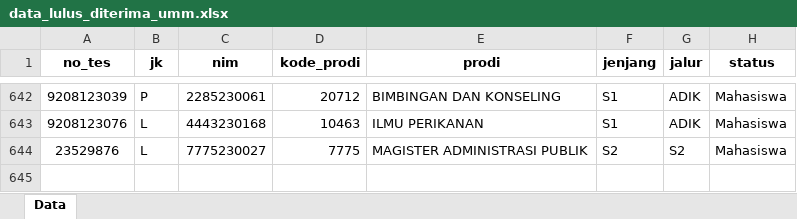
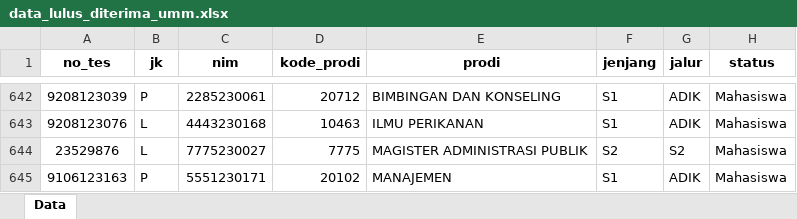
Before and after one commit to tirtareg/23umm, an Excel workbook: data_lulus_diterima_umm.xlsx, sheet Data, drawn as a sheet; only a part is shown, gaps mark what is left out; values as stored, in another font and other column widths than the file's, no borders; the diff names each change by its address in the sheet, - before the commit and + after, or states it on an @@ line.

```diff
--- a/data_lulus_diterima_umm.xlsx (sheet Data)
+++ b/data_lulus_diterima_umm.xlsx (sheet Data)
+row 645: 9106123163 | P | 5551230171 | 20102 | MANAJEMEN | S1 | ADIK | Mahasiswa
```
Also changed, not shown: data_umm.xlsx, docs/data_lulus_diterima_umm.xlsx, 2 other files.
